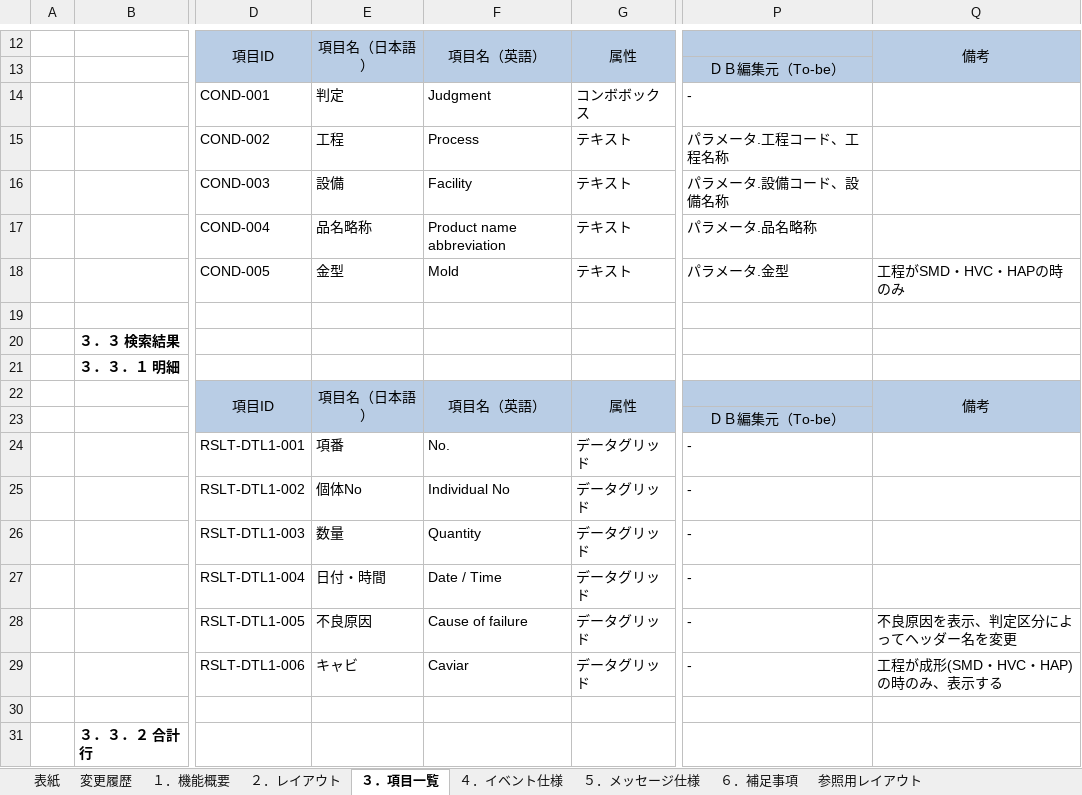
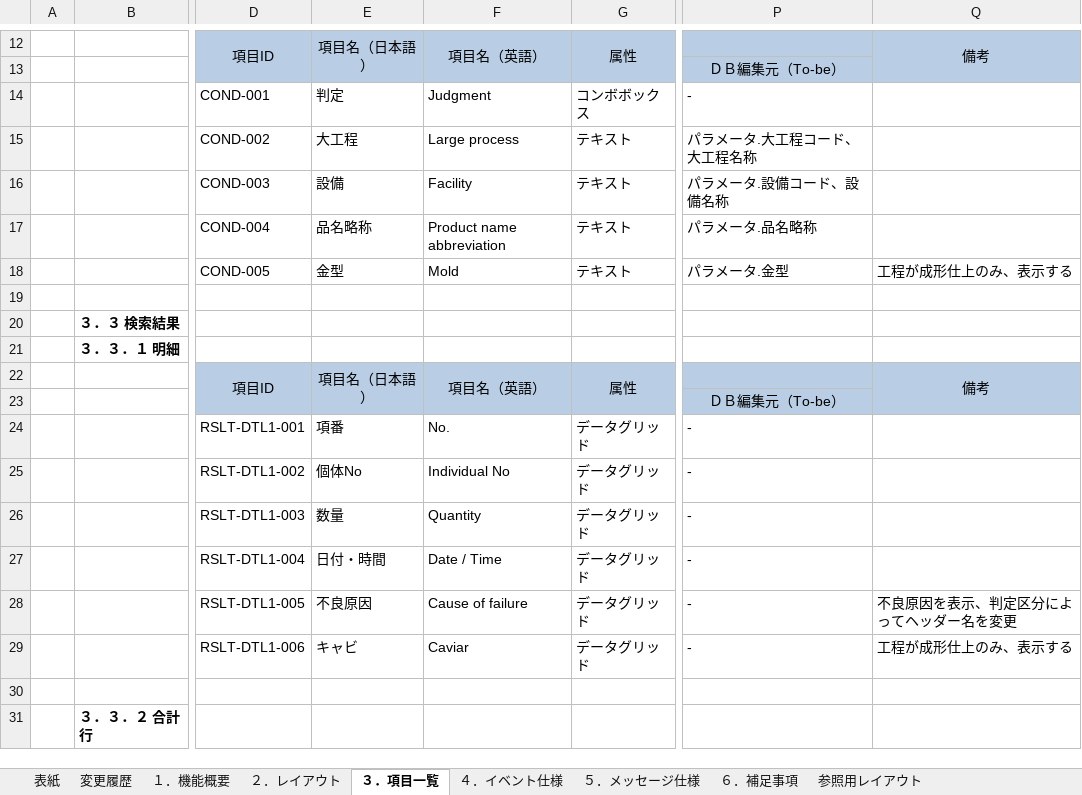
Before and after one commit to LeviDlflu/backdoor, an Excel workbook: 01_基本設計書/20200220リリース/SC-K13A_当日詳細実績参照.xlsx, sheet ３．項目一覧, drawn as a sheet; only a part is shown, gaps mark what is left out; values as stored, in another font and other column widths than the file's, no borders; the diff names each change by its address in the sheet, - before the commit and + after, or states it on an @@ line.

```diff
--- a/01_基本設計書/20200220リリース/SC-K13A_当日詳細実績参照.xlsx (sheet ３．項目一覧)
+++ b/01_基本設計書/20200220リリース/SC-K13A_当日詳細実績参照.xlsx (sheet ３．項目一覧)
-E15: 工程
+E15: 大工程
-F15: Process
+F15: Large process
-P15: パラメータ.工程コード、工程名称
+P15: パラメータ.大工程コード、大工程名称
-Q18: 工程がSMD・HVC・HAPの時のみ
+Q18: 工程が成形仕上のみ、表示する
-Q29: 工程が成形(SMD・HVC・HAP)の時のみ、表示する
+Q29: 工程が成形仕上のみ、表示する
```
Also changed, not shown: sheet ４．イベント仕様, sheet ６．補足事項, sheet 参照用レイアウト, charts or pictures, 01_基本設計書/20200220リリース/SC-K13_当日実績参照.xlsx, 01_基本設計書/20200220リリース/レイアウト作成一覧.xlsx.
